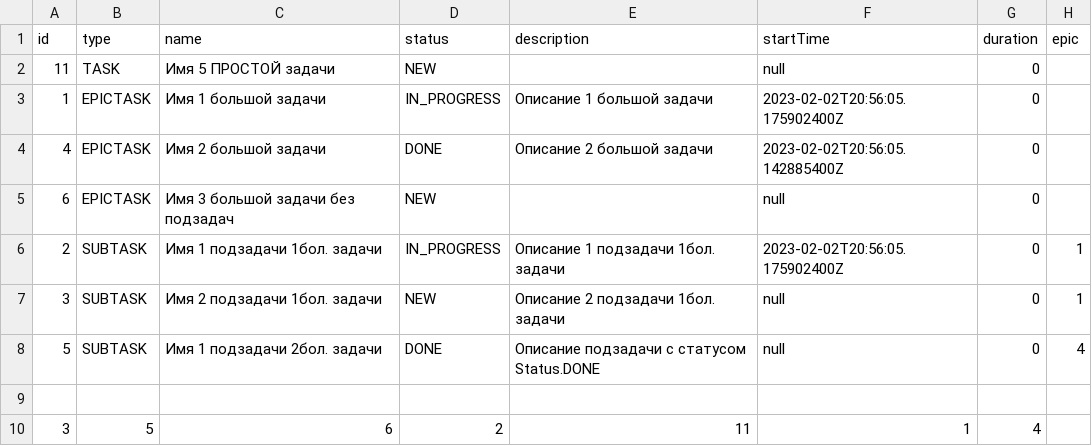
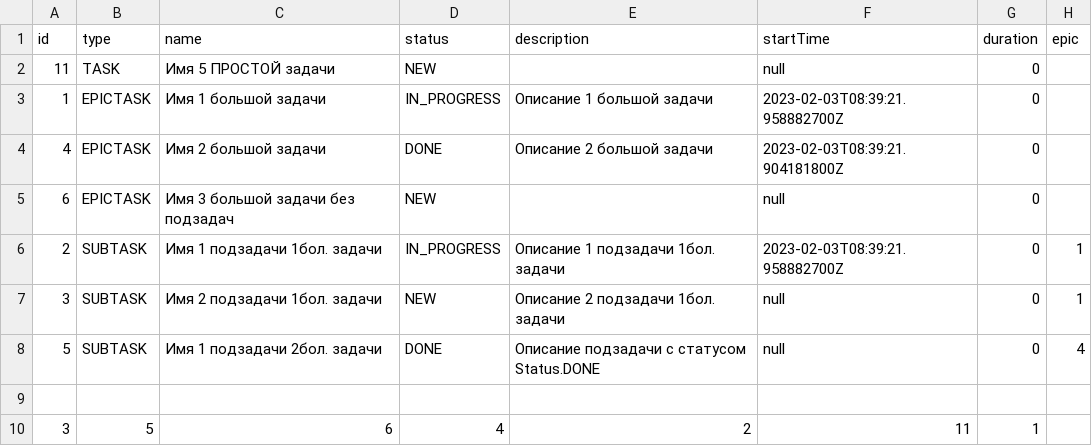
Before and after one commit to Sergobeso/java-kanban, a CSV file: data/history.csv, drawn as a sheet.

```diff
--- a/data/history.csv
+++ b/data/history.csv
@@ -2,6 +2,6 @@ id,type,name,status,description,startTime,duration,epic
 11,TASK,Имя 5 ПРОСТОЙ задачи,NEW,,null,0
-1,EPICTASK,Имя 1 большой задачи,IN_PROGRESS,Описание  1 большой задачи,2023-02-02T20:56:05.175902400Z,0
-4,EPICTASK,Имя 2 большой задачи,DONE,Описание  2 большой задачи,2023-02-02T20:56:05.142885400Z,0
+1,EPICTASK,Имя 1 большой задачи,IN_PROGRESS,Описание  1 большой задачи,2023-02-03T08:39:21.958882700Z,0
+4,EPICTASK,Имя 2 большой задачи,DONE,Описание  2 большой задачи,2023-02-03T08:39:21.904181800Z,0
 6,EPICTASK,Имя 3 большой задачи без подзадач,NEW,,null,0
-2,SUBTASK,Имя 1 подзадачи 1бол. задачи,IN_PROGRESS,Описание 1 подзадачи 1бол. задачи,2023-02-02T20:56:05.175902400Z,0,1
+2,SUBTASK,Имя 1 подзадачи 1бол. задачи,IN_PROGRESS,Описание 1 подзадачи 1бол. задачи,2023-02-03T08:39:21.958882700Z,0,1
 3,SUBTASK,Имя 2 подзадачи 1бол. задачи,NEW,Описание  2 подзадачи 1бол. задачи,null,0,1
@@ -9,2 +9,2 @@ id,type,name,status,description,startTime,duration,epic
 
-3,5,6,2,11,1,4
+3,5,6,4,2,11,1
```
Also changed, not shown: 1 other file.
